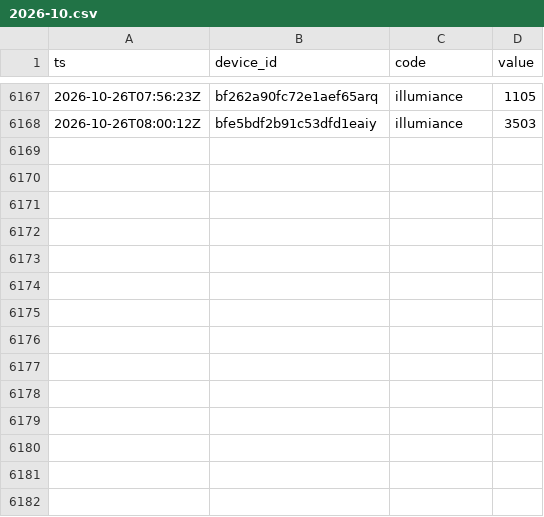
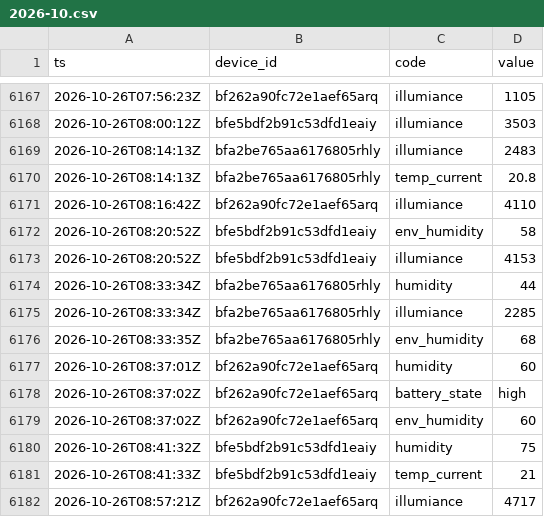
Before and after one commit to Bronek31/Smart-Home, a CSV file: data/rosliny/2026-10.csv, drawn as a sheet; only a part is shown, gaps mark what is left out; the diff names each change by its address in the sheet, - before the commit and + after, or states it on an @@ line.

```diff
--- a/data/rosliny/2026-10.csv
+++ b/data/rosliny/2026-10.csv
+row 6169: 2026-10-26T08:14:13Z | bfa2be765aa6176805rhly | illumiance | 2483
+row 6170: 2026-10-26T08:14:13Z | bfa2be765aa6176805rhly | temp_current | 20.8
+row 6171: 2026-10-26T08:16:42Z | bf262a90fc72e1aef65arq | illumiance | 4110
+row 6172: 2026-10-26T08:20:52Z | bfe5bdf2b91c53dfd1eaiy | env_humidity | 58
+row 6173: 2026-10-26T08:20:52Z | bfe5bdf2b91c53dfd1eaiy | illumiance | 4153
+row 6174: 2026-10-26T08:33:34Z | bfa2be765aa6176805rhly | humidity | 44
+row 6175: 2026-10-26T08:33:34Z | bfa2be765aa6176805rhly | illumiance | 2285
+row 6176: 2026-10-26T08:33:35Z | bfa2be765aa6176805rhly | env_humidity | 68
+row 6177: 2026-10-26T08:37:01Z | bf262a90fc72e1aef65arq | humidity | 60
+row 6178: 2026-10-26T08:37:02Z | bf262a90fc72e1aef65arq | battery_state | high
+row 6179: 2026-10-26T08:37:02Z | bf262a90fc72e1aef65arq | env_humidity | 60
+row 6180: 2026-10-26T08:41:32Z | bfe5bdf2b91c53dfd1eaiy | humidity | 75
+row 6181: 2026-10-26T08:41:33Z | bfe5bdf2b91c53dfd1eaiy | temp_current | 21
+row 6182: 2026-10-26T08:57:21Z | bf262a90fc72e1aef65arq | illumiance | 4717
```
Also changed, not shown: data/2026-10.csv, data/dzienne.csv, 4 other files.
